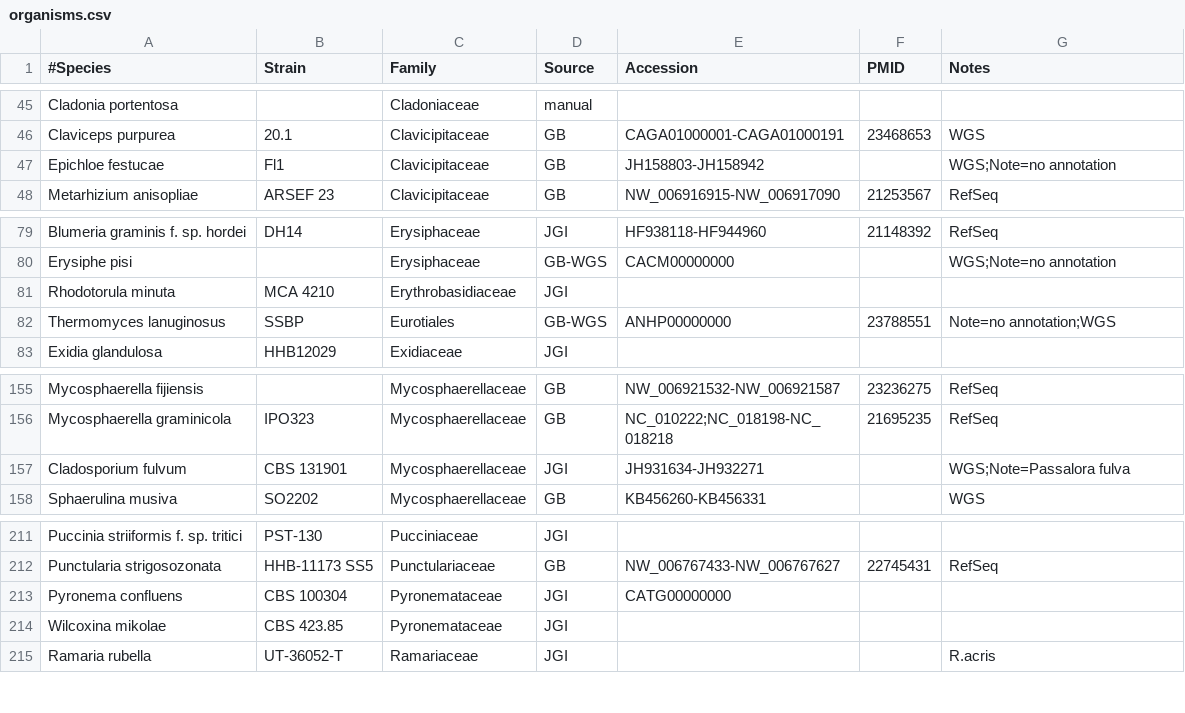
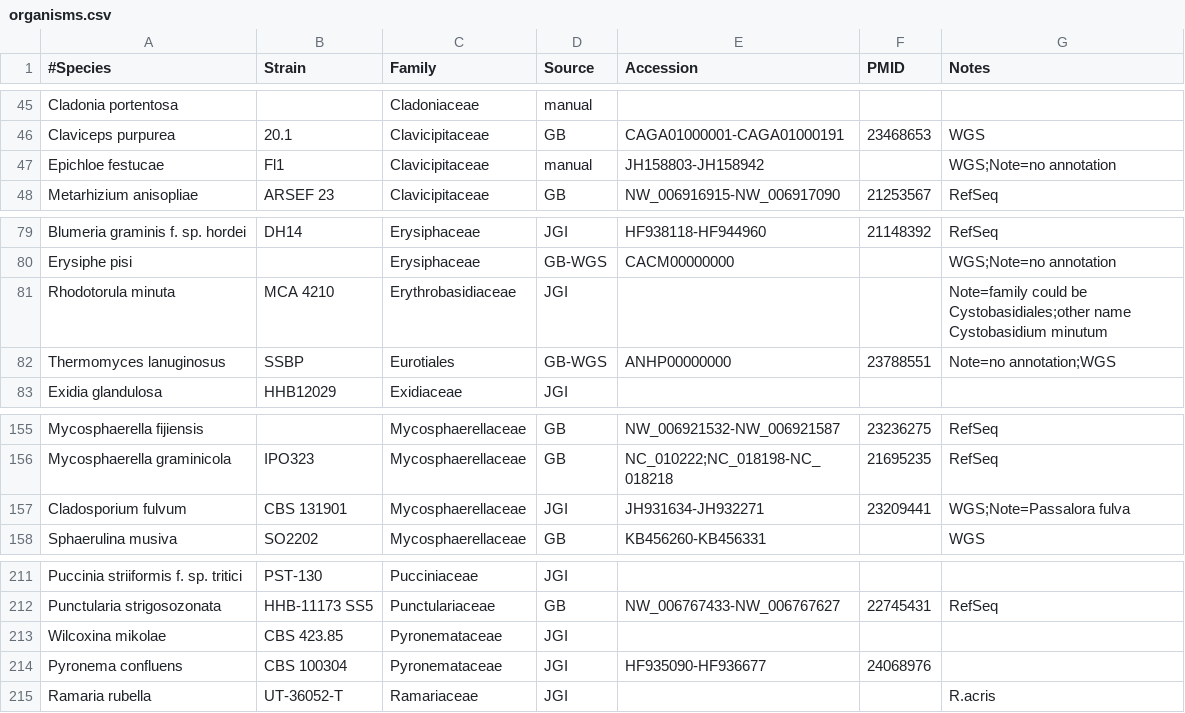
Before and after one commit to sjmondo/genomes, a CSV file: lib/organisms.csv, drawn as a sheet; only a part is shown, gaps mark what is left out.

Commit message:
add some pubmed record ids

```diff
--- a/lib/organisms.csv
+++ b/lib/organisms.csv
@@ -46,3 +46,3 @@ Cladonia portentosa,,Cladoniaceae,manual,,,
 Claviceps purpurea,20.1,Clavicipitaceae,GB,CAGA01000001-CAGA01000191,23468653,WGS
-Epichloe festucae,Fl1,Clavicipitaceae,GB,JH158803-JH158942,,WGS;Note=no annotation
+Epichloe festucae,Fl1,Clavicipitaceae,manual,JH158803-JH158942,,WGS;Note=no annotation
 Metarhizium anisopliae,ARSEF 23,Clavicipitaceae,GB,NW_006916915-NW_006917090,21253567,RefSeq
@@ -80,3 +80,3 @@ Blumeria graminis f. sp. hordei,DH14,Erysiphaceae,JGI,HF938118-HF944960,21148392
 Erysiphe pisi,,Erysiphaceae,GB-WGS,CACM00000000,,WGS;Note=no annotation
-Rhodotorula minuta,MCA 4210,Erythrobasidiaceae,JGI,,,
+Rhodotorula minuta,MCA 4210,Erythrobasidiaceae,JGI,,,Note=family could be Cystobasidiales;other name Cystobasidium minutum
 Thermomyces lanuginosus,SSBP,Eurotiales,GB-WGS,ANHP00000000,23788551,Note=no annotation;WGS
@@ -156,3 +156,3 @@ Mycosphaerella fijiensis,,Mycosphaerellaceae,GB,NW_006921532-NW_006921587,232362
 Mycosphaerella graminicola,IPO323,Mycosphaerellaceae,GB,NC_010222;NC_018198-NC_018218,21695235,RefSeq
-Cladosporium fulvum,CBS 131901,Mycosphaerellaceae,JGI,JH931634-JH932271,,"WGS;Note=Passalora fulva"
+Cladosporium fulvum,CBS 131901,Mycosphaerellaceae,JGI,JH931634-JH932271,23209441,"WGS;Note=Passalora fulva"
 Sphaerulina musiva,SO2202,Mycosphaerellaceae,GB,KB456260-KB456331,,WGS
@@ -212,4 +212,4 @@ Puccinia striiformis f. sp. tritici,PST-130,Pucciniaceae,JGI,,,
 Punctularia strigosozonata,HHB-11173 SS5,Punctulariaceae,GB,NW_006767433-NW_006767627,22745431,RefSeq
-Pyronema confluens,CBS 100304,Pyronemataceae,JGI,CATG00000000,,
 Wilcoxina mikolae,CBS 423.85,Pyronemataceae,JGI,,,
+Pyronema confluens,CBS 100304,Pyronemataceae,JGI,HF935090-HF936677,24068976,
 Ramaria rubella,UT-36052-T,Ramariaceae,JGI,,,R.acris
```
